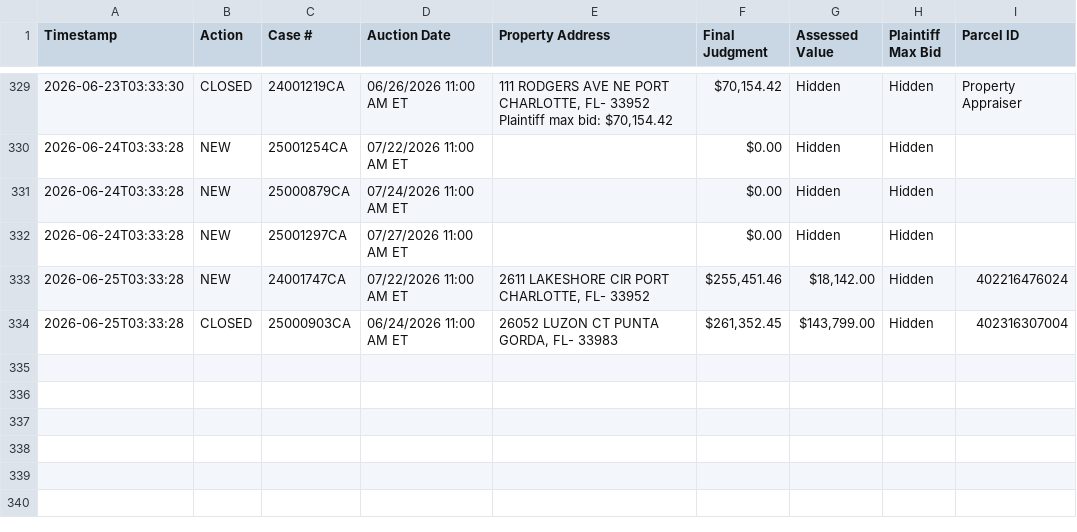
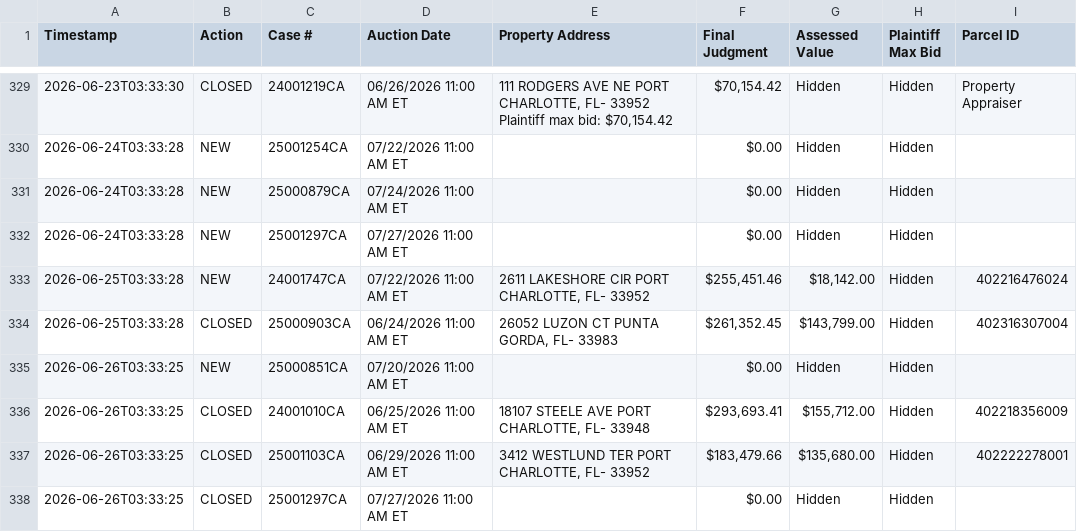
Before and after one commit to figlesias7/realforeclose-charlotte, a CSV file: data/event_log.csv, drawn as a sheet; only a part is shown, gaps mark what is left out.

```diff
--- a/data/event_log.csv
+++ b/data/event_log.csv
@@ -334 +334,5 @@ Timestamp,Action,Case #,Auction Date,Property Address,Final Judgment,Assessed Va
 2026-06-25T03:33:28,CLOSED,25000903CA,06/24/2026 11:00 AM ET,"26052 LUZON CT PUNTA GORDA, FL- 33983","$261,352.45","$143,799.00",Hidden,402316307004
+2026-06-26T03:33:25,NEW,25000851CA,07/20/2026 11:00 AM ET,,$0.00,Hidden,Hidden,
+2026-06-26T03:33:25,CLOSED,24001010CA,06/25/2026 11:00 AM ET,"18107 STEELE AVE PORT CHARLOTTE, FL- 33948","$293,693.41","$155,712.00",Hidden,402218356009
+2026-06-26T03:33:25,CLOSED,25001103CA,06/29/2026 11:00 AM ET,"3412 WESTLUND TER PORT CHARLOTTE, FL- 33952","$183,479.66","$135,680.00",Hidden,402222278001
+2026-06-26T03:33:25,CLOSED,25001297CA,07/27/2026 11:00 AM ET,,$0.00,Hidden,Hidden,
```
Also changed, not shown: data/all_seen.csv, 3 other files.
